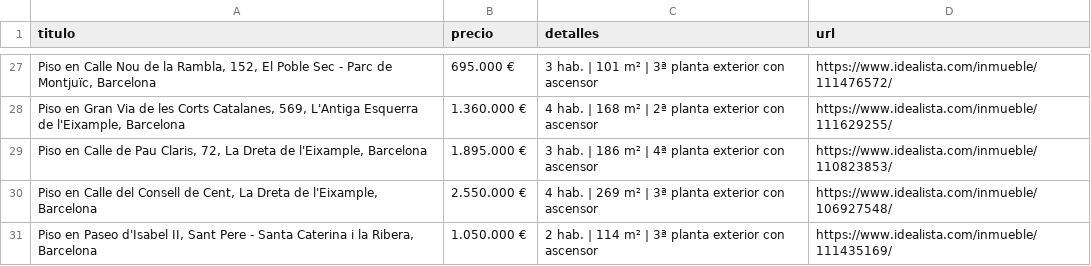
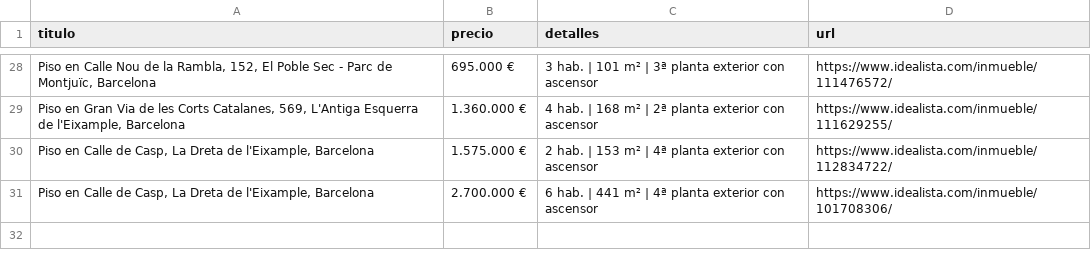
Before and after one commit to goar-coder/idealista-csv-actions, a CSV file: resultados/idealista_ultimo.csv, drawn as a sheet; only a part is shown, gaps mark what is left out; the diff covers the shown part only.

```diff
--- a/resultados/idealista_ultimo.csv
+++ b/resultados/idealista_ultimo.csv
@@ -28,4 +29,3 @@ Piso en Calle Nou de la Rambla, 152, El Poble Sec - Parc de Montjuïc, Barcelona
 Piso en Gran Via de les Corts Catalanes, 569, L'Antiga Esquerra de l'Eixample, Barcelona;1.360.000 €;4 hab. | 168 m² | 2ª planta exterior con ascensor;https://www.idealista.com/inmueble/111629255/
-Piso en Calle de Pau Claris, 72, La Dreta de l'Eixample, Barcelona;1.895.000 €;3 hab. | 186 m² | 4ª planta exterior con ascensor;https://www.idealista.com/inmueble/110823853/
-Piso en Calle del Consell de Cent, La Dreta de l'Eixample, Barcelona;2.550.000 €;4 hab. | 269 m² | 3ª planta exterior con ascensor;https://www.idealista.com/inmueble/106927548/
-Piso en Paseo d'Isabel II, Sant Pere - Santa Caterina i la Ribera, Barcelona;1.050.000 €;2 hab. | 114 m² | 3ª planta exterior con ascensor;https://www.idealista.com/inmueble/111435169/
+Piso en Calle de Casp, La Dreta de l'Eixample, Barcelona;1.575.000 €;2 hab. | 153 m² | 4ª planta exterior con ascensor;https://www.idealista.com/inmueble/112834722/
+Piso en Calle de Casp, La Dreta de l'Eixample, Barcelona;2.700.000 €;6 hab. | 441 m² | 4ª planta exterior con ascensor;https://www.idealista.com/inmueble/101708306/
```
Also changed, not shown: 2 added rows, 1 removed row and 8 moved rows elsewhere in this file, 1 other file.
